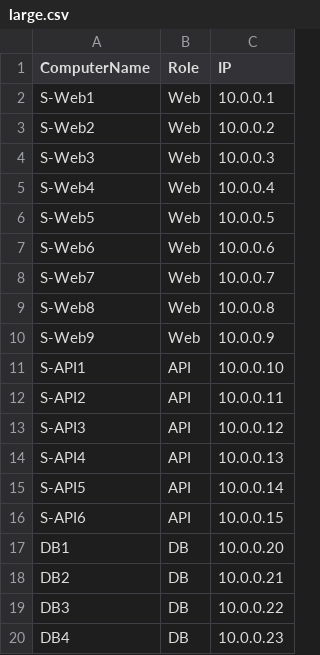
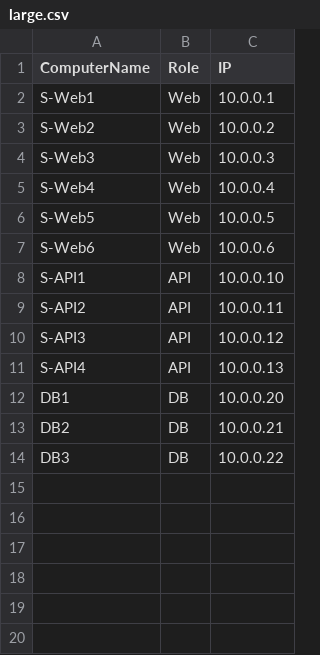
Before and after one commit to KevinMarquette/PSGraphPresentation, a CSV file: large.csv, drawn as a sheet.

```diff
--- a/large.csv
+++ b/large.csv
@@ -7,5 +7,2 @@ S-Web5,Web,10.0.0.5
 S-Web6,Web,10.0.0.6
-S-Web7,Web,10.0.0.7
-S-Web8,Web,10.0.0.8
-S-Web9,Web,10.0.0.9
 S-API1,API,10.0.0.10
@@ -14,4 +11,2 @@ S-API3,API,10.0.0.12
 S-API4,API,10.0.0.13
-S-API5,API,10.0.0.14
-S-API6,API,10.0.0.15
 DB1,DB,10.0.0.20
@@ -19,2 +14 @@ DB2,DB,10.0.0.21
 DB3,DB,10.0.0.22
-DB4,DB,10.0.0.23
```
Also changed, not shown: 19 other files.
